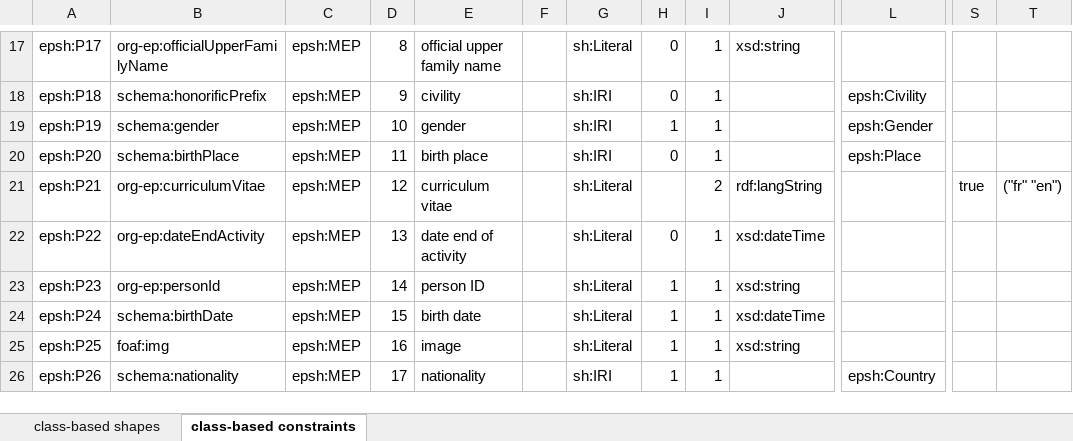
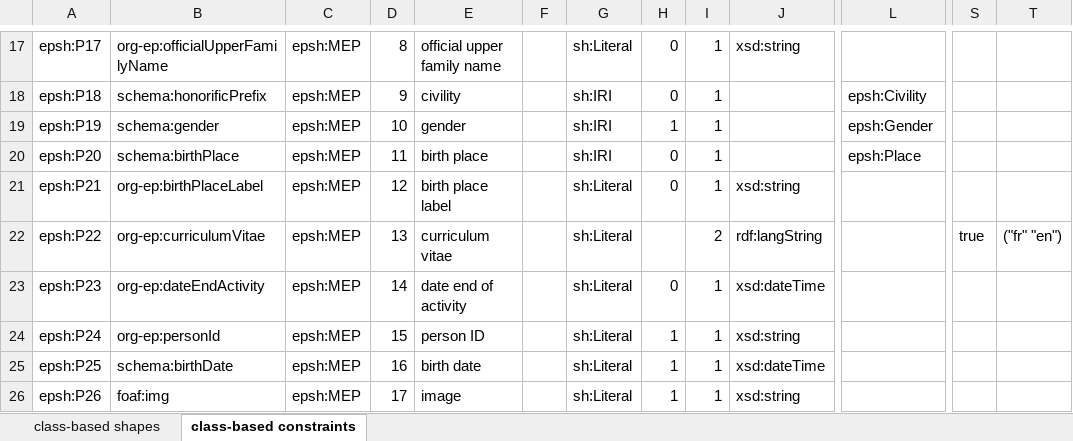
Before and after one commit to sparna-git/ep-graph-poc, an Excel workbook: Subtask5/02-org-ap-ep/04-SHACL/MEP-Bodies-Shapes.xlsx, sheet class-based constraints, drawn as a sheet; only a part is shown, gaps mark what is left out; values as stored, in another font and other column widths than the file's, no borders; the diff covers the shown part only; the diff names each change by its address in the sheet, - before the commit and + after, or states it on an @@ line.

```diff
--- a/Subtask5/02-org-ap-ep/04-SHACL/MEP-Bodies-Shapes.xlsx (sheet class-based constraints)
+++ b/Subtask5/02-org-ap-ep/04-SHACL/MEP-Bodies-Shapes.xlsx (sheet class-based constraints)
-B21: org-ep:curriculumVitae
+B21: org-ep:birthPlaceLabel
-E21: curriculum vitae
+E21: birth place label
-H21: (empty)
+H21: 0
-I21: 2
+I21: 1
-J21: rdf:langString
+J21: xsd:string
-S21: true
+S21: (empty)
-T21: ("fr" "en")
+T21: (empty)
-B22: org-ep:dateEndActivity
+B22: org-ep:curriculumVitae
-E22: date end of activity
+E22: curriculum vitae
-H22: 0
+H22: (empty)
-I22: 1
+I22: 2
-J22: xsd:dateTime
+J22: rdf:langString
-S22: (empty)
+S22: true
-T22: (empty)
+T22: ("fr" "en")
-B23: org-ep:personId
+B23: org-ep:dateEndActivity
-E23: person ID
+E23: date end of activity
-H23: 1
+H23: 0
-J23: xsd:string
+J23: xsd:dateTime
-B24: schema:birthDate
+B24: org-ep:personId
-E24: birth date
+E24: person ID
-J24: xsd:dateTime
+J24: xsd:string
-B25: foaf:img
+B25: schema:birthDate
-E25: image
+E25: birth date
-J25: xsd:string
+J25: xsd:dateTime
-B26: schema:nationality
+B26: foaf:img
-E26: nationality
+E26: image
-G26: sh:IRI
+G26: sh:Literal
-J26: (empty)
+J26: xsd:string
-L26: epsh:Country
+L26: (empty)
```
Also changed, not shown: 4 added rows, 3 removed rows and 98 edited cells elsewhere in this sheet, sheet class-based shapes, Subtask5/03-eli-dl-ap-ep-activities/04-SHACL/Activities-Shapes-Generic.xlsx, Subtask5/03-eli-dl-ap-ep-activities/04-SHACL/Activity-Shapes.xlsx, 9 other files.
